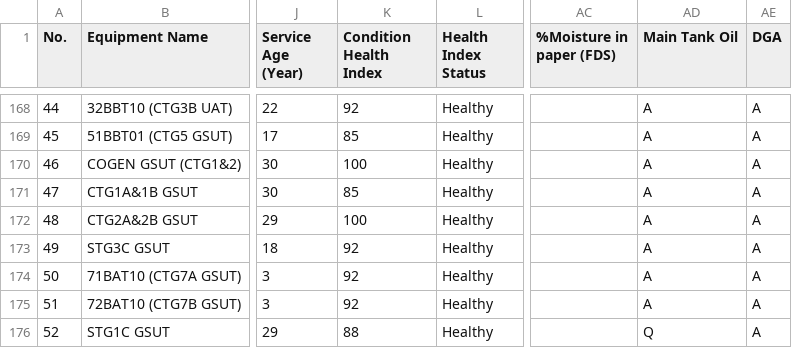
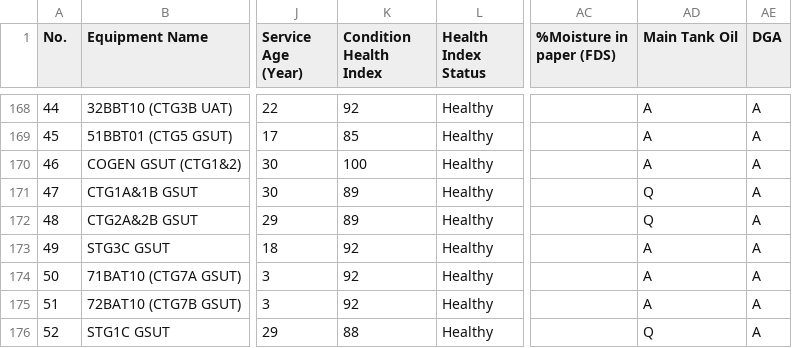
Before and after one commit to TransformerTeam/transformer-asset, a CSV file: HealthIndexSum.csv, drawn as a sheet; only a part is shown, gaps mark what is left out; the diff names each change by its address in the sheet, - before the commit and + after, or states it on an @@ line.

Commit message:
chore: update CTG1A&1B GSUT and CTG2A&2B GSUT data

```diff
--- a/HealthIndexSum.csv
+++ b/HealthIndexSum.csv
-K171 (Condition Health Index): 85
+K171 (Condition Health Index): 89
-AD171:AD172 (Main Tank Oil): A
+AD171:AD172 (Main Tank Oil): Q
-K172 (Condition Health Index): 100
+K172 (Condition Health Index): 89
```
Also changed, not shown: 1 other file.
